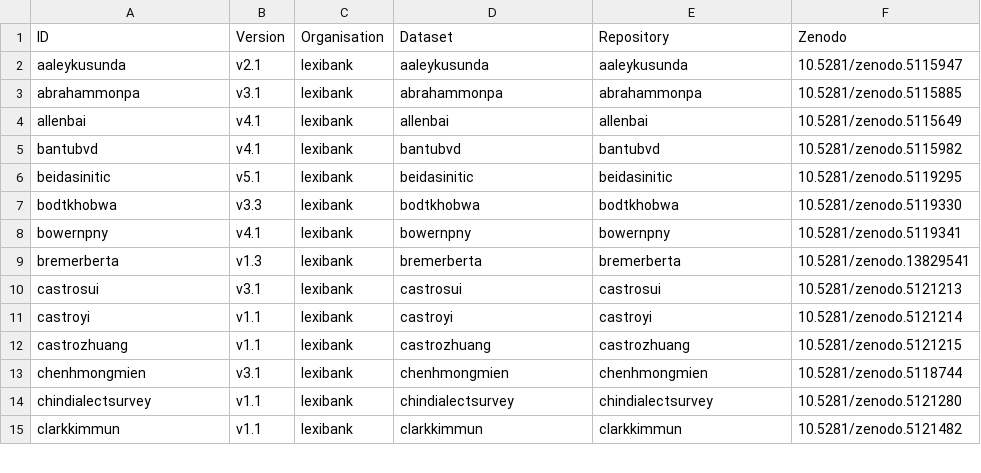
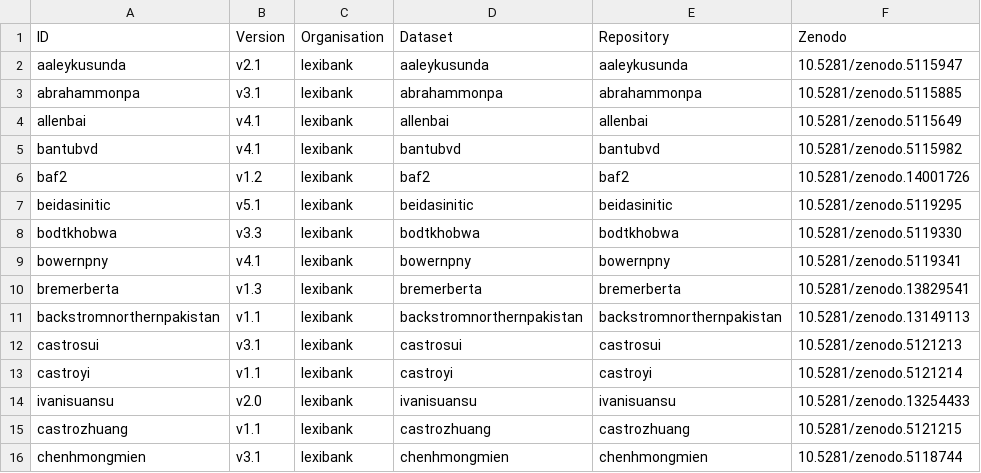
Before and after one commit to clics/clics4, a TSV file: etc/datasets.tsv, drawn as a sheet; only a part is shown; the shorter side is filled out with more unchanged rows; the diff covers the shown part only.

Commit message:
add more datasets

```diff
--- a/etc/datasets.tsv
+++ b/etc/datasets.tsv
@@ -5,2 +5,3 @@ allenbai	v4.1	lexibank	allenbai	allenbai	10.5281/zenodo.5115649
 bantubvd	v4.1	lexibank	bantubvd	bantubvd	10.5281/zenodo.5115982
+baf2	v1.2	lexibank	baf2	baf2	10.5281/zenodo.14001726
 beidasinitic	v5.1	lexibank	beidasinitic	beidasinitic	10.5281/zenodo.5119295
@@ -9,4 +10,6 @@ bowernpny	v4.1	lexibank	bowernpny	bowernpny	10.5281/zenodo.5119341
 bremerberta	v1.3	lexibank	bremerberta	bremerberta	10.5281/zenodo.13829541
+backstromnorthernpakistan	v1.1	lexibank	backstromnorthernpakistan	backstromnorthernpakistan	10.5281/zenodo.13149113
 castrosui	v3.1	lexibank	castrosui	castrosui	10.5281/zenodo.5121213
 castroyi	v1.1	lexibank	castroyi	castroyi	10.5281/zenodo.5121214
+ivanisuansu	v2.0	lexibank	ivanisuansu	ivanisuansu	10.5281/zenodo.13254433
 castrozhuang	v1.1	lexibank	castrozhuang	castrozhuang	10.5281/zenodo.5121215
```
Also changed, not shown: 2 added rows and 5 edited cells elsewhere in this file.
